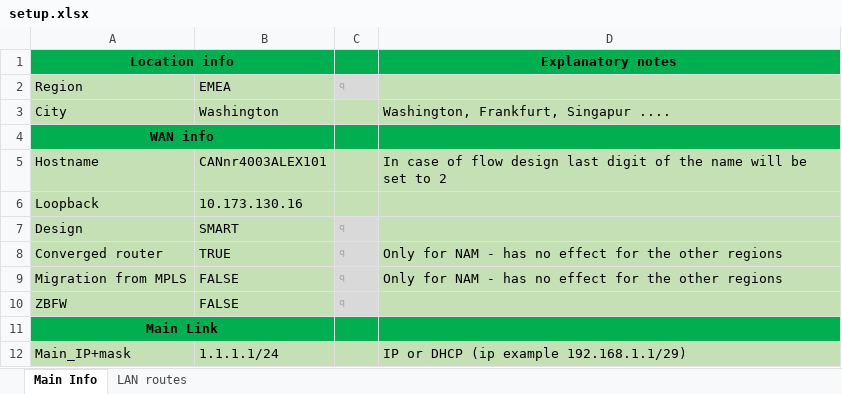
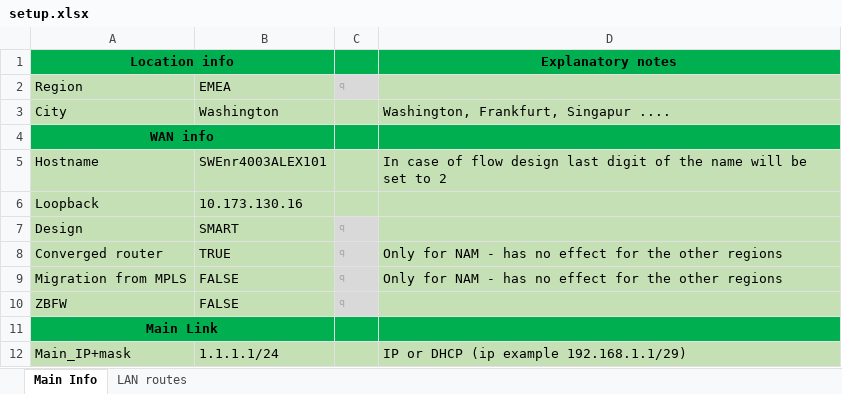
Before and after one commit to BraniH/DMVPN_Configurator, an Excel workbook: setup.xlsx, sheet Main Info, drawn as a sheet; only a part is shown; values as stored, in another font and other column widths than the file's, no borders; the diff names each change by its address in the sheet, - before the commit and + after, or states it on an @@ line.

```diff
--- a/setup.xlsx (sheet Main Info)
+++ b/setup.xlsx (sheet Main Info)
-B5: CANnr4003ALEX101
+B5: SWEnr4003ALEX101
```
Also changed, not shown: 4 other files.
